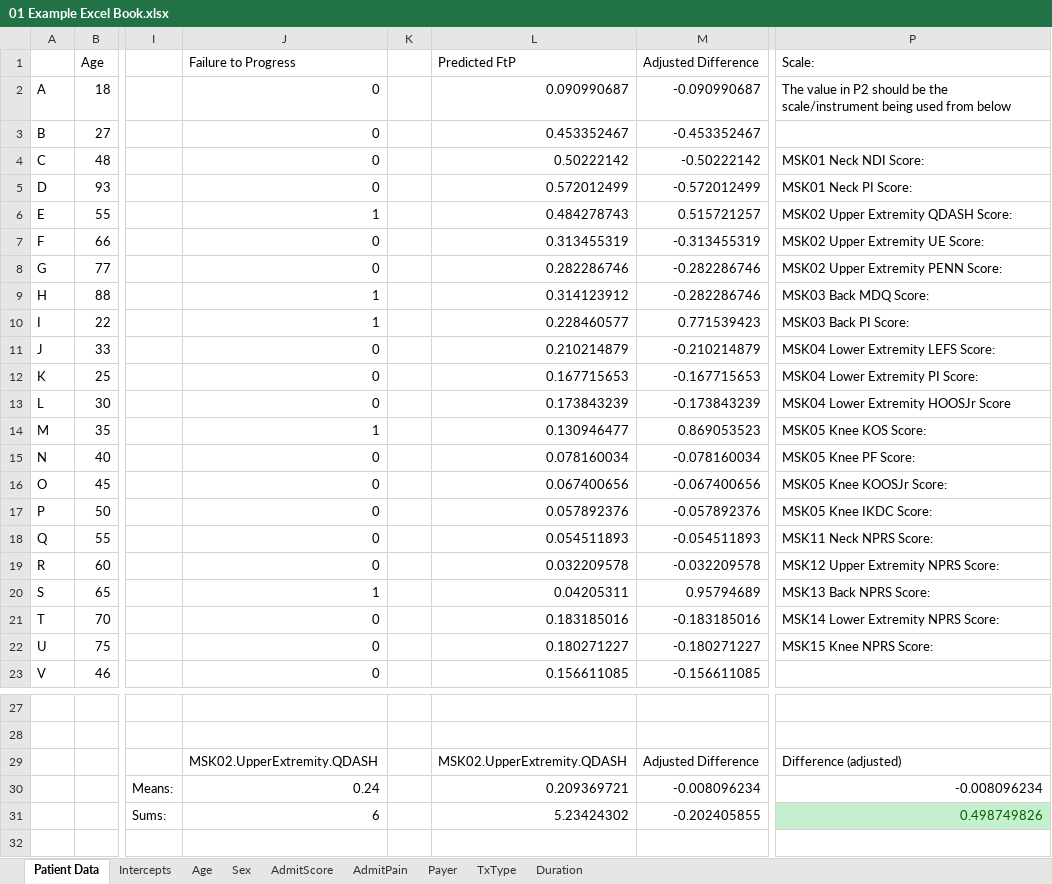
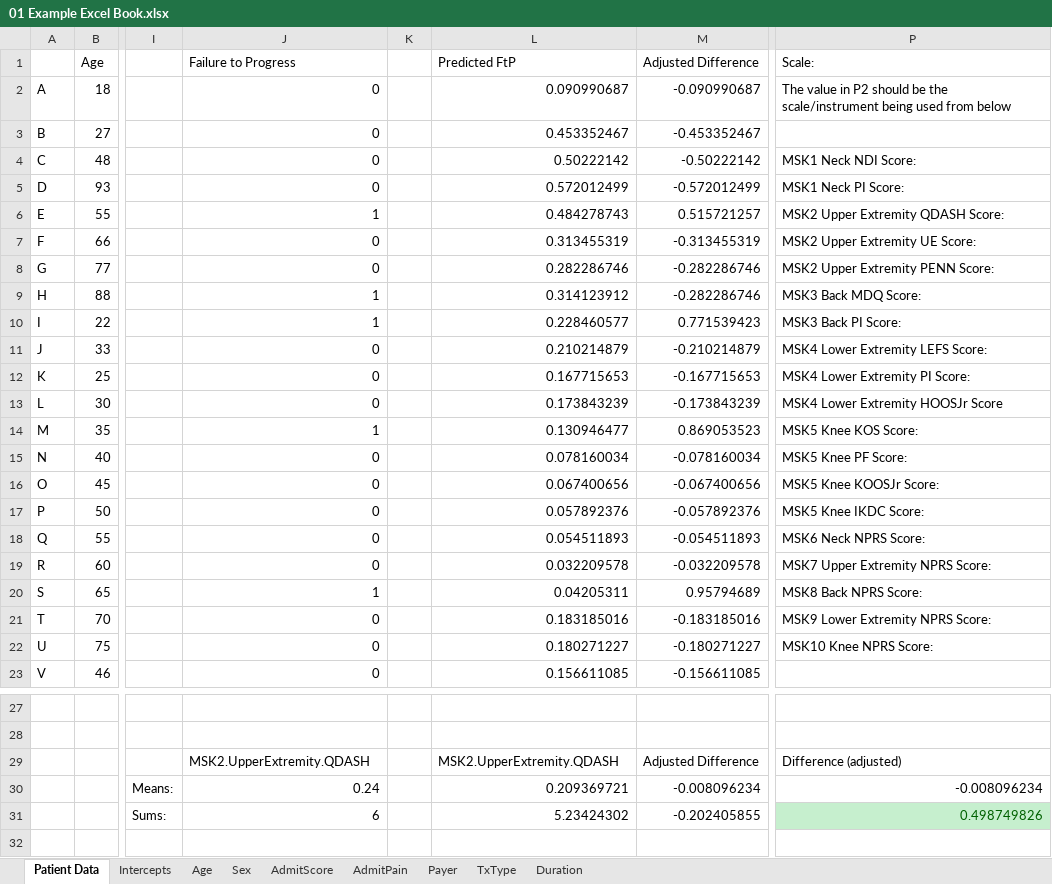
Before and after one commit to Patient360/qcdr, an Excel workbook: models/2024/01 Example Excel Book.xlsx, sheet Patient Data, drawn as a sheet; only a part is shown, gaps mark what is left out; values as stored, in another font and other column widths than the file's, no borders; charts and pictures not drawn; the diff names each change by its address in the sheet, - before the commit and + after, or states it on an @@ line.

```diff
--- a/models/2024/01 Example Excel Book.xlsx (sheet Patient Data)
+++ b/models/2024/01 Example Excel Book.xlsx (sheet Patient Data)
-P4 (Scale:): MSK01 Neck NDI Score:
+P4 (Scale:): MSK1 Neck NDI Score:
-P5 (Scale:): MSK01 Neck PI Score:
+P5 (Scale:): MSK1 Neck PI Score:
-P6 (Scale:): MSK02 Upper Extremity QDASH Score:
+P6 (Scale:): MSK2 Upper Extremity QDASH Score:
-P7 (Scale:): MSK02 Upper Extremity UE Score:
+P7 (Scale:): MSK2 Upper Extremity UE Score:
-P8 (Scale:): MSK02 Upper Extremity PENN Score:
+P8 (Scale:): MSK2 Upper Extremity PENN Score:
-P9 (Scale:): MSK03 Back MDQ Score:
+P9 (Scale:): MSK3 Back MDQ Score:
-P10 (Scale:): MSK03 Back PI Score:
+P10 (Scale:): MSK3 Back PI Score:
-P11 (Scale:): MSK04 Lower Extremity LEFS Score:
+P11 (Scale:): MSK4 Lower Extremity LEFS Score:
-P12 (Scale:): MSK04 Lower Extremity PI Score:
+P12 (Scale:): MSK4 Lower Extremity PI Score:
-P13 (Scale:): MSK04 Lower Extremity HOOSJr Score
+P13 (Scale:): MSK4 Lower Extremity HOOSJr Score
-P14 (Scale:): MSK05 Knee KOS Score:
+P14 (Scale:): MSK5 Knee KOS Score:
-P15 (Scale:): MSK05 Knee PF Score:
+P15 (Scale:): MSK5 Knee PF Score:
-P16 (Scale:): MSK05 Knee KOOSJr Score:
+P16 (Scale:): MSK5 Knee KOOSJr Score:
-P17 (Scale:): MSK05 Knee IKDC Score:
+P17 (Scale:): MSK5 Knee IKDC Score:
-P18 (Scale:): MSK11 Neck NPRS Score:
+P18 (Scale:): MSK6 Neck NPRS Score:
-P19 (Scale:): MSK12 Upper Extremity NPRS Score:
+P19 (Scale:): MSK7 Upper Extremity NPRS Score:
-P20 (Scale:): MSK13 Back NPRS Score:
+P20 (Scale:): MSK8 Back NPRS Score:
-P21 (Scale:): MSK14 Lower Extremity NPRS Score:
+P21 (Scale:): MSK9 Lower Extremity NPRS Score:
-P22 (Scale:): MSK15 Knee NPRS Score:
+P22 (Scale:): MSK10 Knee NPRS Score:
-J29 (Failure to Progress): MSK02.UpperExtremity.QDASH
+J29 (Failure to Progress): MSK2.UpperExtremity.QDASH
-L29 (Predicted FtP): MSK02.UpperExtremity.QDASH
+L29 (Predicted FtP): MSK2.UpperExtremity.QDASH
```
Also changed, not shown: sheet Intercepts, sheet TxType, sheet Sex, sheet Payer, sheet Duration, sheet AdmitPain, 2 more sheets, 9 other files.
